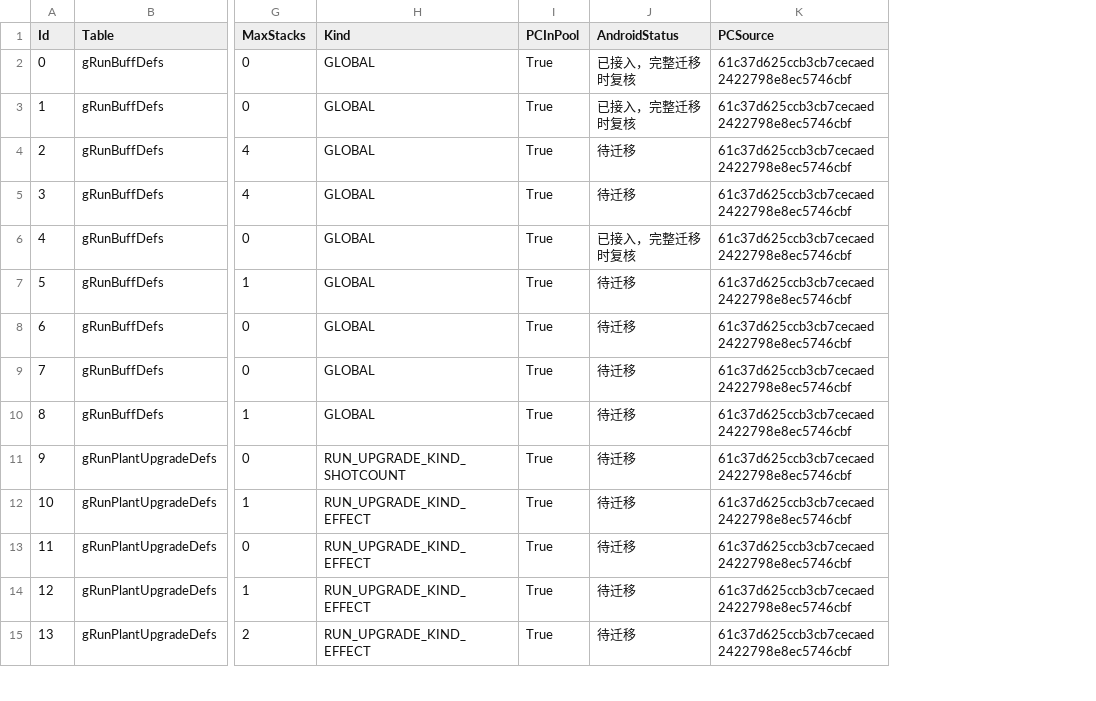
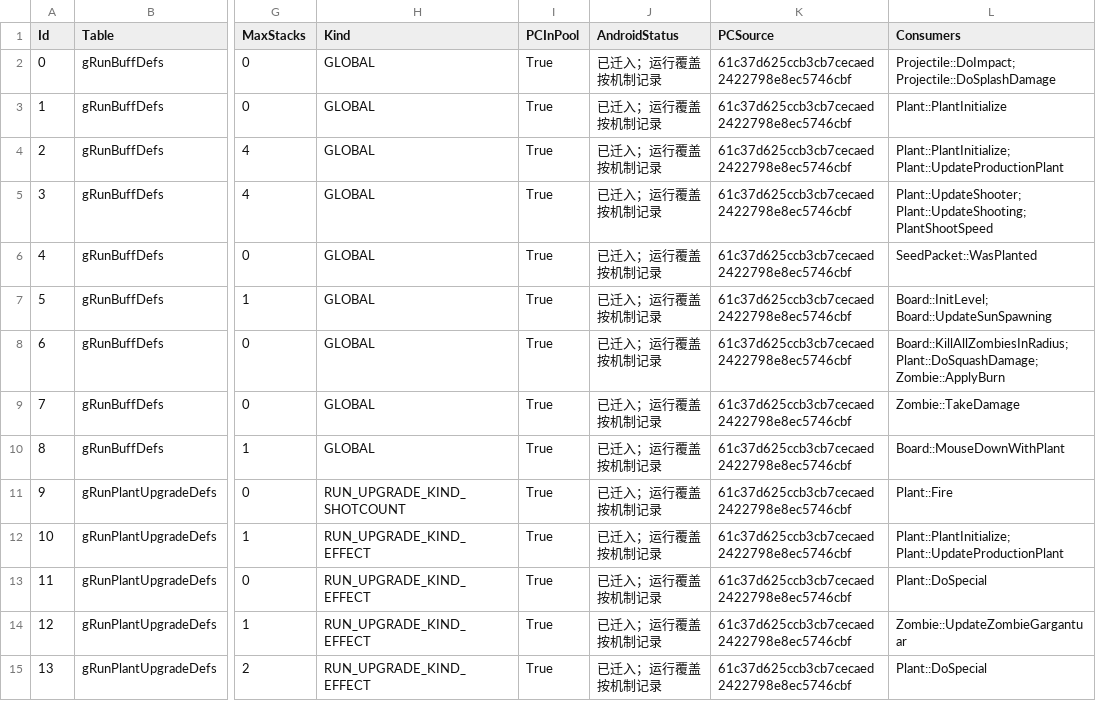
Before and after one commit to BBByeah/PVZ-online, a CSV file: docs/compatibility/buff-port-matrix.csv, drawn as a sheet; only a part is shown, gaps mark what is left out; the diff covers the shown part only; the diff names each change by its address in the sheet, - before the commit and + after, or states it on an @@ line.

Commit message:
Port complete PC Build 44 run buffs and plant dependencies

```diff
--- a/docs/compatibility/buff-port-matrix.csv
+++ b/docs/compatibility/buff-port-matrix.csv
+column L (Consumers), rows 2-15: Projectile::DoImpact; Projectile::DoSplashDamage | Plant::PlantInitialize | Plant::PlantInitialize; Plant::UpdateProductionPlant | Plant::UpdateShooter; Plant::UpdateShooting; PlantShootSpeed | SeedPacket::WasPlanted | Board::InitLevel; Board::UpdateSunSpawning | Board::KillAllZombiesInRadius; Plant::DoSquashDamage; Zombie::ApplyBurn | Zombie::TakeDamage | Board::MouseDownWithPlant | Plant::Fire | Plant::PlantInitialize; Plant::UpdateProductionPlant | Plant::DoSpecial | Zombie::UpdateZombieGargantuar | Plant::DoSpecial
-J2:J3 (AndroidStatus): 已接入，完整迁移时复核
+J2:J3 (AndroidStatus): 已迁入；运行覆盖按机制记录
-J4:J5 (AndroidStatus): 待迁移
+J4:J5 (AndroidStatus): 已迁入；运行覆盖按机制记录
-J6 (AndroidStatus): 已接入，完整迁移时复核
+J6 (AndroidStatus): 已迁入；运行覆盖按机制记录
-J7:J15 (AndroidStatus): 待迁移
+J7:J15 (AndroidStatus): 已迁入；运行覆盖按机制记录
```
Also changed, not shown: 82 edited cells elsewhere in this file, 26 other files.
